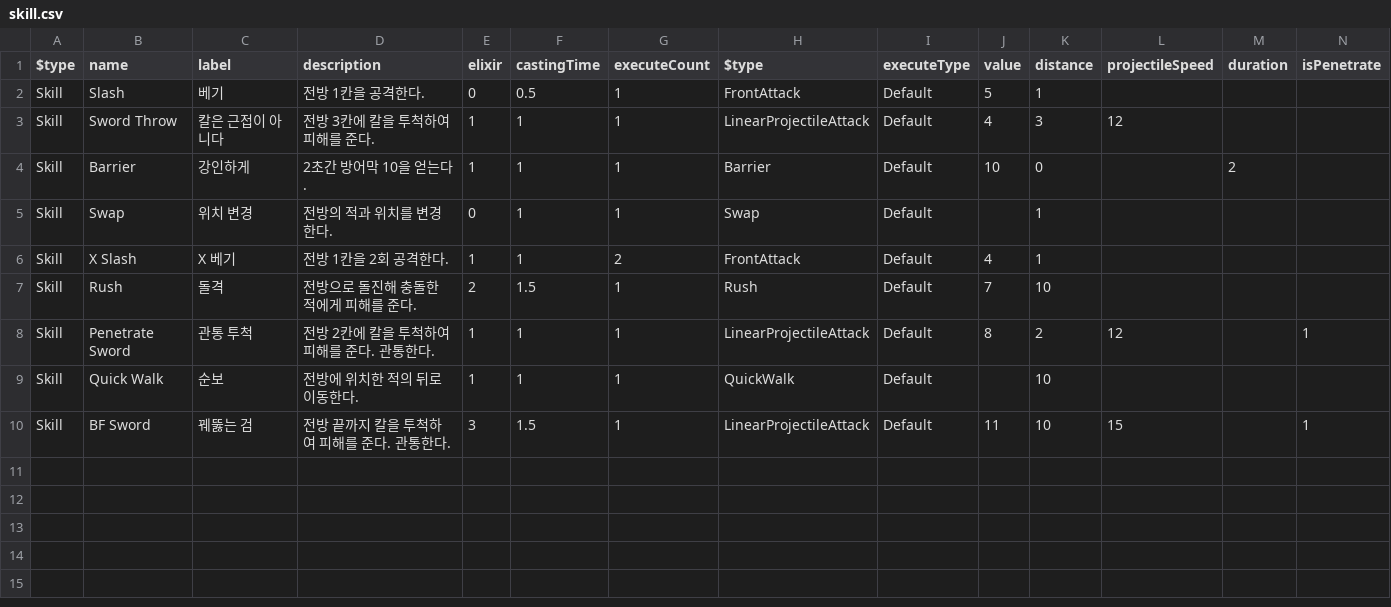
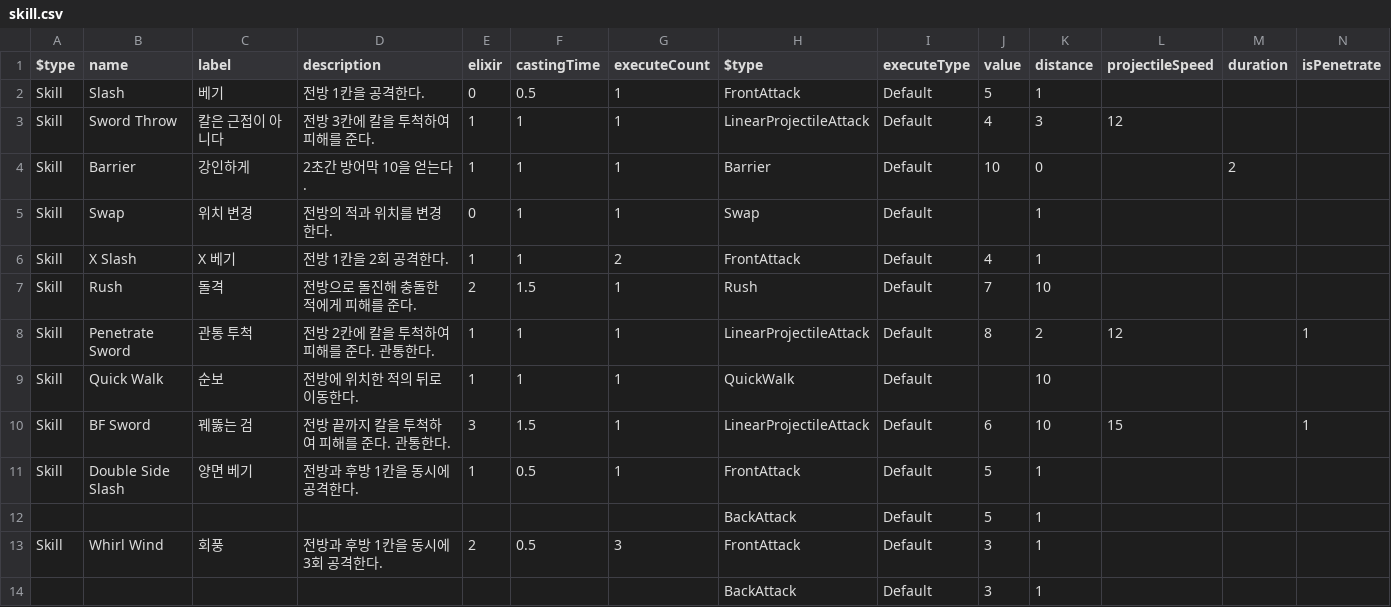
Before and after one commit to haon7663/Endfield, a CSV file: Assets/Resources/SkillData/skill.csv, drawn as a sheet; only a part is shown; rows hold the shown columns only; the diff names each change by its address in the sheet, - before the commit and + after, or states it on an @@ line.

Commit message:
add : SkillComponents

```diff
--- a/Assets/Resources/SkillData/skill.csv
+++ b/Assets/Resources/SkillData/skill.csv
-J10 (value): 11
+J10 (value): 6
+row 11: Skill | Double Side Slash | 양면 베기 | 전방과 후방 1칸을 동시에 공격한다. | 1 | 0.5 | 1 | FrontAttack | Default | 5 | 1
+row 12:  |  |  |  |  |  |  | BackAttack | Default | 5 | 1
+row 13: Skill | Whirl Wind | 회풍 | 전방과 후방 1칸을 동시에 3회 공격한다. | 2 | 0.5 | 3 | FrontAttack | Default | 3 | 1
+row 14:  |  |  |  |  |  |  | BackAttack | Default | 3 | 1
```
Also changed, not shown: Assets/Resources/SkillData/upgradeSkill.csv, 10 other files.
